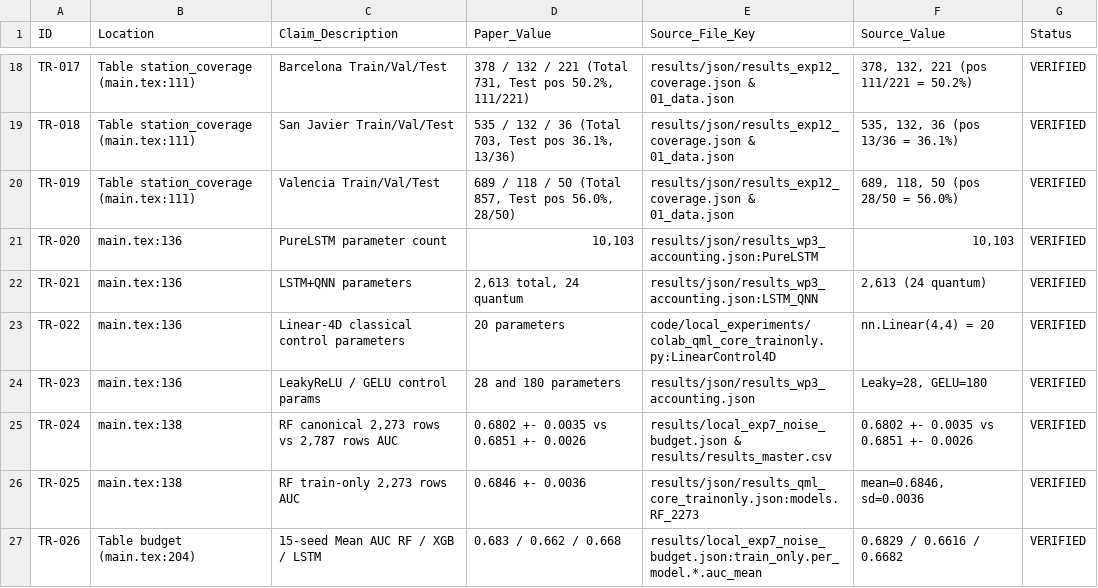
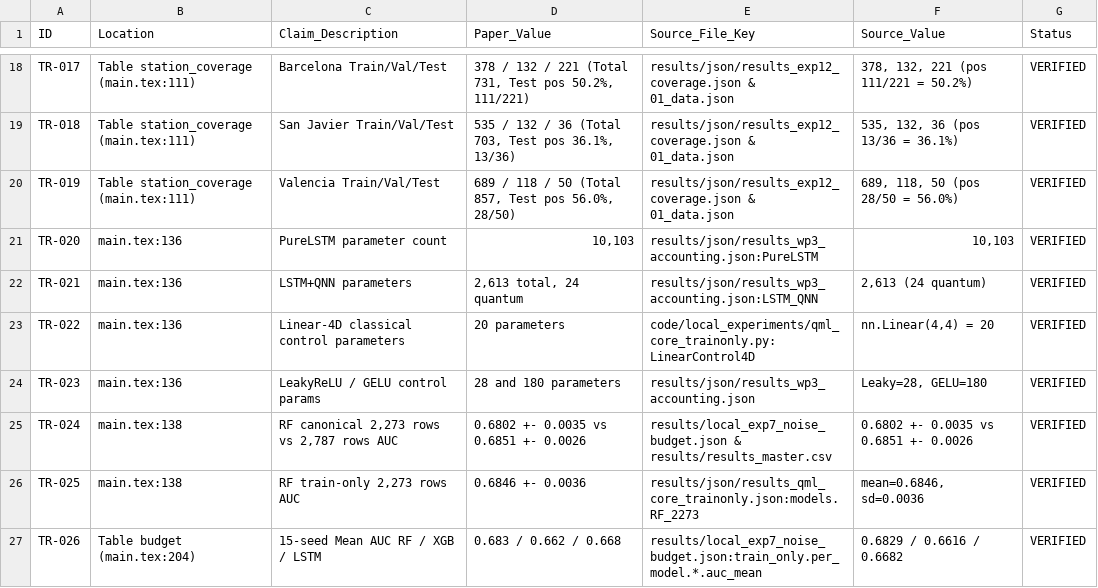
Before and after one commit to enriquerb32/limits-of-resolution-qml, a CSV file: audit/01_traceability.csv, drawn as a sheet; only a part is shown, gaps mark what is left out.

Commit message:
refactor: establish canonical qml_core_trainonly.py, purge colab traces, and update paper references

```diff
--- a/audit/01_traceability.csv
+++ b/audit/01_traceability.csv
@@ -22,3 +22,3 @@ TR-020,main.tex:136,PureLSTM parameter count,"10,103",results/json/results_wp3_a
 TR-021,main.tex:136,LSTM+QNN parameters,"2,613 total, 24 quantum",results/json/results_wp3_accounting.json:LSTM_QNN,"2,613 (24 quantum)",VERIFIED
-TR-022,main.tex:136,Linear-4D classical control parameters,20 parameters,code/local_experiments/colab_qml_core_trainonly.py:LinearControl4D,"nn.Linear(4,4) = 20",VERIFIED
+TR-022,main.tex:136,Linear-4D classical control parameters,20 parameters,code/local_experiments/qml_core_trainonly.py:LinearControl4D,"nn.Linear(4,4) = 20",VERIFIED
 TR-023,main.tex:136,LeakyReLU / GELU control params,28 and 180 parameters,results/json/results_wp3_accounting.json,"Leaky=28, GELU=180",VERIFIED
```
Also changed, not shown: 40 other files.
